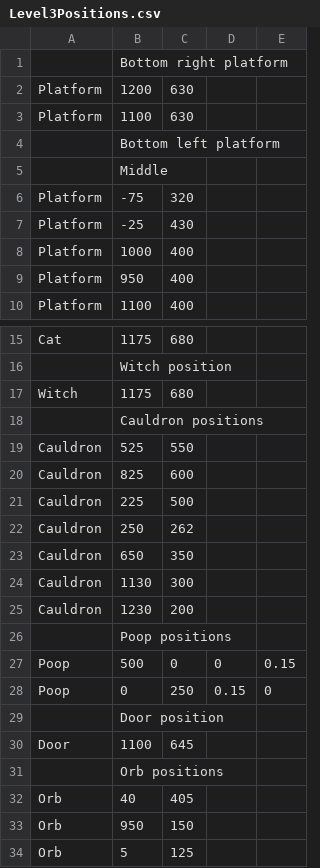
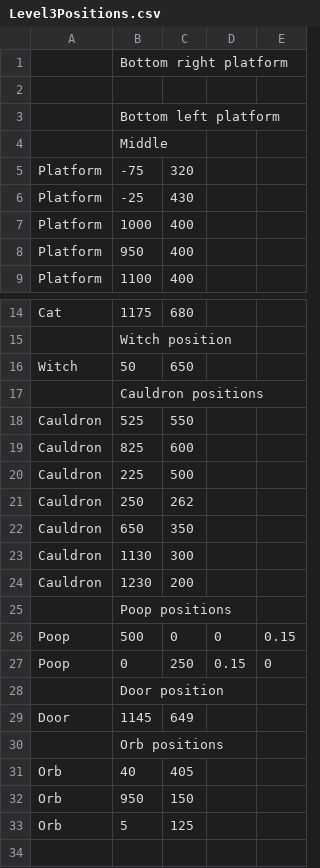
Before and after one commit to GaryMulhall/WitchWay, a CSV file: WitchWay/Levels/Level3Positions.csv, drawn as a sheet; only a part is shown, gaps mark what is left out.

```diff
--- a/WitchWay/Levels/Level3Positions.csv
+++ b/WitchWay/Levels/Level3Positions.csv
@@ -1,4 +1,3 @@
 ,Bottom right platform,
-Platform,1200,630
-Platform,1100,630
+
 ,Bottom left platform,
@@ -16,3 +15,3 @@ Cat,1175,680
 ,Witch position,
-Witch,1175,680
+Witch,50,650
 ,Cauldron positions,
@@ -29,3 +28,3 @@ Poop,0,250,0.15,0
 ,Door position
-Door,1100,645
+Door,1145,649
 ,Orb positions,
```
Also changed, not shown: WitchWay/Levels/Level1Positions.csv, WitchWay/Levels/Level2Positions.csv, 16 other files.
